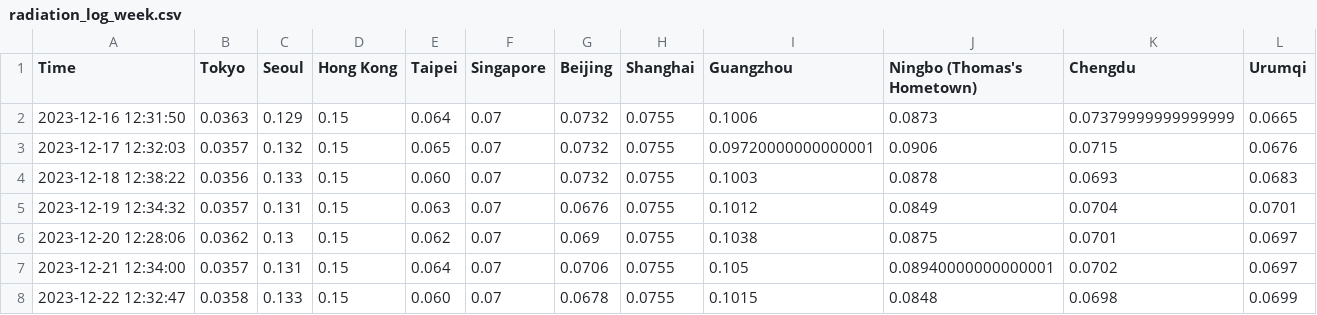
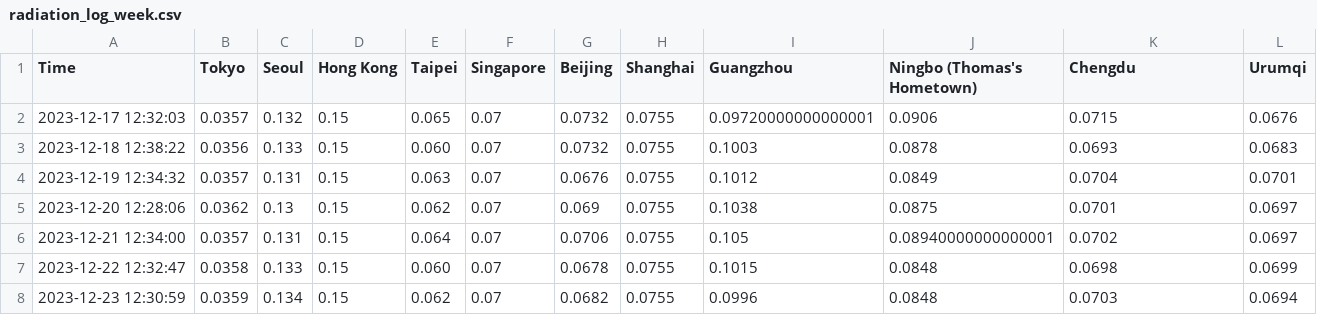
Before and after one commit to thomastaoli/Radiation_Monitor, a CSV file: radiation_log_week.csv, drawn as a sheet.

```diff
--- a/radiation_log_week.csv
+++ b/radiation_log_week.csv
@@ -1,3 +1,2 @@
 Time,Tokyo,Seoul,Hong Kong,Taipei,Singapore,Beijing,Shanghai,Guangzhou,Ningbo (Thomas's Hometown),Chengdu,Urumqi
-2023-12-16 12:31:50,0.0363,0.129,0.15,0.064,0.07,0.0732,0.0755,0.1006,0.0873,0.07379999999999999,0.0665
 2023-12-17 12:32:03,0.0357,0.132,0.15,0.065,0.07,0.0732,0.0755,0.09720000000000001,0.0906,0.0715,0.0676
@@ -8 +7,2 @@ Time,Tokyo,Seoul,Hong Kong,Taipei,Singapore,Beijing,Shanghai,Guangzhou,Ningbo (T
 2023-12-22 12:32:47,0.0358,0.133,0.15,0.060,0.07,0.0678,0.0755,0.1015,0.0848,0.0698,0.0699
+2023-12-23 12:30:59,0.0359,0.134,0.15,0.062,0.07,0.0682,0.0755,0.0996,0.0848,0.0703,0.0694
```
Also changed, not shown: radiation_log.csv, radiation_log_map.csv.
